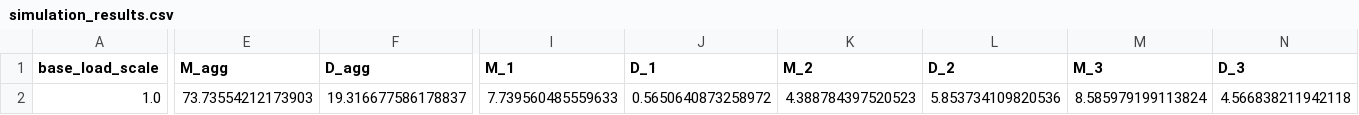
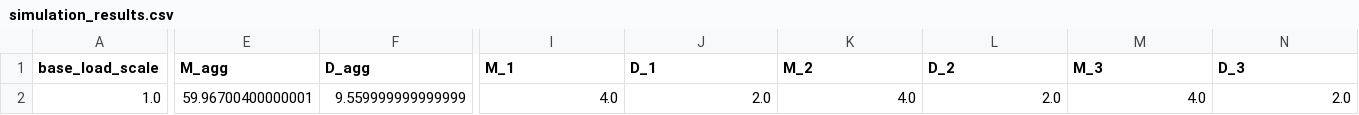
Before and after one commit to mehdi533/vis-ml, a CSV file: experiments/simulation_results.csv, drawn as a sheet; only a part is shown, gaps mark what is left out; the diff covers the shown part only; the diff names each change by its address in the sheet, - before the commit and + after, or states it on an @@ line.

```diff
--- a/experiments/simulation_results.csv
+++ b/experiments/simulation_results.csv
-E2 (M_agg): 73.73554212173903
+E2 (M_agg): 59.96700400000001
-F2 (D_agg): 19.316677586178837
+F2 (D_agg): 9.559999999999999
-I2 (M_1): 7.739560485559633
+I2 (M_1): 4.0
-J2 (D_1): 0.5650640873258972
+J2 (D_1): 2.0
-K2 (M_2): 4.388784397520523
+K2 (M_2): 4.0
-L2 (D_2): 5.853734109820536
+L2 (D_2): 2.0
-M2 (M_3): 8.585979199113824
+M2 (M_3): 4.0
-N2 (D_3): 4.566838211942118
+N2 (D_3): 2.0
```
Also changed, not shown: 23 edited cells elsewhere in this file, experiments/plotter/plotter_single.csv, 9 other files.
